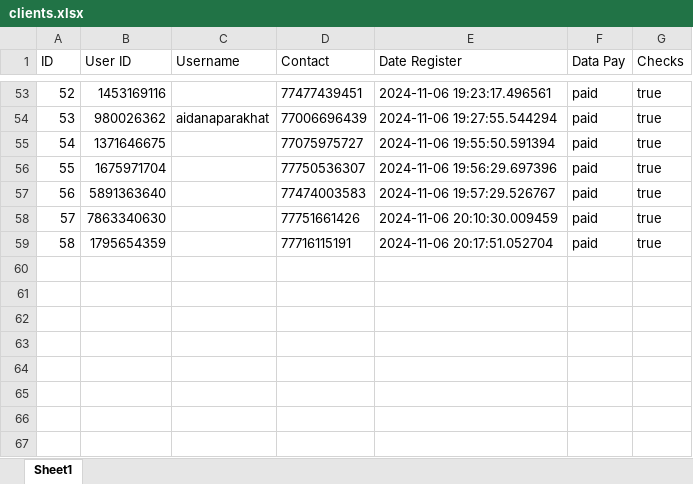
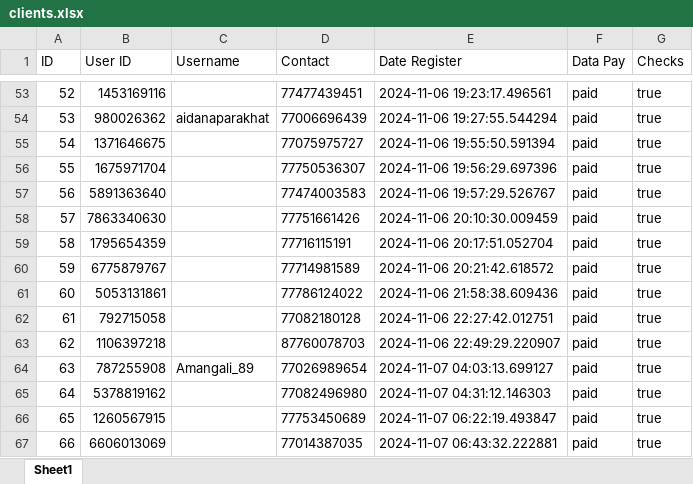
Before and after one commit to yereke99/konditer, an Excel workbook: excell/clients.xlsx, sheet Sheet1, drawn as a sheet; only a part is shown, gaps mark what is left out; values as stored, in another font and other column widths than the file's, no borders; the diff names each change by its address in the sheet, - before the commit and + after, or states it on an @@ line.

```diff
--- a/excell/clients.xlsx (sheet Sheet1)
+++ b/excell/clients.xlsx (sheet Sheet1)
+row 60: 59 | 6775879767 |  | 77714981589 | 2024-11-06 20:21:42.618572 | paid | true
+row 61: 60 | 5053131861 |  | 77786124022 | 2024-11-06 21:58:38.609436 | paid | true
+row 62: 61 | 792715058 |  | 77082180128 | 2024-11-06 22:27:42.012751 | paid | true
+row 63: 62 | 1106397218 |  | 87760078703 | 2024-11-06 22:49:29.220907 | paid | true
+row 64: 63 | 787255908 | Amangali_89 | 77026989654 | 2024-11-07 04:03:13.699127 | paid | true
+row 65: 64 | 5378819162 |  | 77082496980 | 2024-11-07 04:31:12.146303 | paid | true
+row 66: 65 | 1260567915 |  | 77753450689 | 2024-11-07 06:22:19.493847 | paid | true
+row 67: 66 | 6606013069 |  | 77014387035 | 2024-11-07 06:43:32.222881 | paid | true
```
Also changed, not shown: excell/just_users.xlsx, 22 other files.
